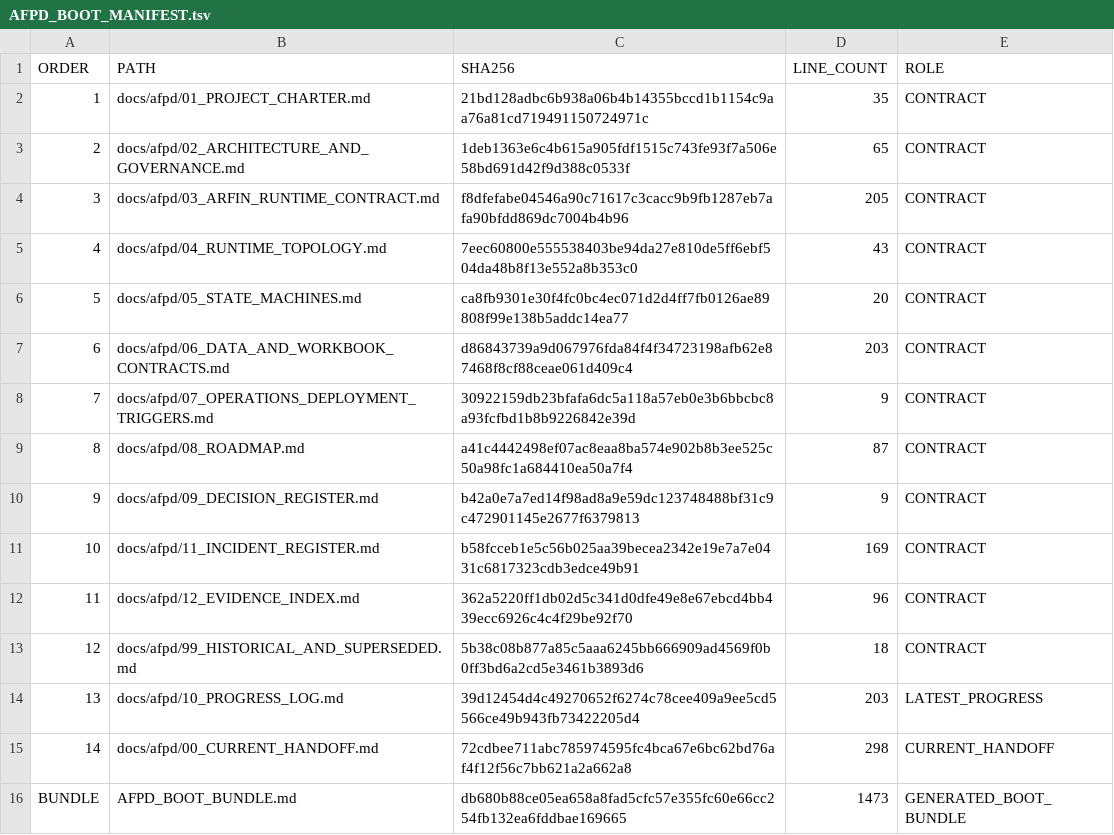
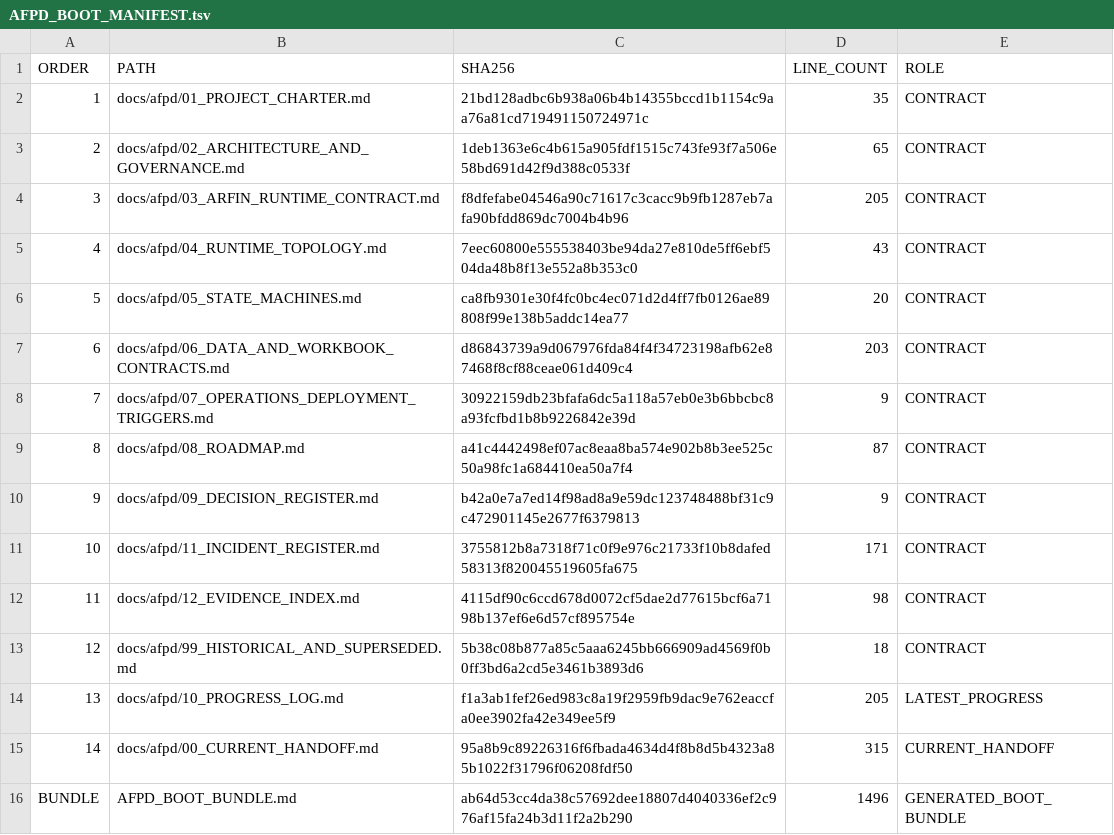
Before and after one commit to progamer6918/airo-second-brain, a TSV file: docs/afpd/AFPD_BOOT_MANIFEST.tsv, drawn as a sheet.

```diff
--- a/docs/afpd/AFPD_BOOT_MANIFEST.tsv
+++ b/docs/afpd/AFPD_BOOT_MANIFEST.tsv
@@ -10,7 +10,7 @@ ORDER	PATH	SHA256	LINE_COUNT	ROLE
 9	docs/afpd/09_DECISION_REGISTER.md	b42a0e7a7ed14f98ad8a9e59dc123748488bf31c9c472901145e2677f6379813	9	CONTRACT
-10	docs/afpd/11_INCIDENT_REGISTER.md	b58fcceb1e5c56b025aa39becea2342e19e7a7e0431c6817323cdb3edce49b91	169	CONTRACT
-11	docs/afpd/12_EVIDENCE_INDEX.md	362a5220ff1db02d5c341d0dfe49e8e67ebcd4bb439ecc6926c4c4f29be92f70	96	CONTRACT
+10	docs/afpd/11_INCIDENT_REGISTER.md	3755812b8a7318f71c0f9e976c21733f10b8dafed58313f820045519605fa675	171	CONTRACT
+11	docs/afpd/12_EVIDENCE_INDEX.md	4115df90c6ccd678d0072cf5dae2d77615bcf6a7198b137ef6e6d57cf895754e	98	CONTRACT
 12	docs/afpd/99_HISTORICAL_AND_SUPERSEDED.md	5b38c08b877a85c5aaa6245bb666909ad4569f0b0ff3bd6a2cd5e3461b3893d6	18	CONTRACT
-13	docs/afpd/10_PROGRESS_LOG.md	39d12454d4c49270652f6274c78cee409a9ee5cd5566ce49b943fb73422205d4	203	LATEST_PROGRESS
-14	docs/afpd/00_CURRENT_HANDOFF.md	72cdbee711abc785974595fc4bca67e6bc62bd76af4f12f56c7bb621a2a662a8	298	CURRENT_HANDOFF
-BUNDLE	AFPD_BOOT_BUNDLE.md	db680b88ce05ea658a8fad5cfc57e355fc60e66cc254fb132ea6fddbae169665	1473	GENERATED_BOOT_BUNDLE
+13	docs/afpd/10_PROGRESS_LOG.md	f1a3ab1fef26ed983c8a19f2959fb9dac9e762eaccfa0ee3902fa42e349ee5f9	205	LATEST_PROGRESS
+14	docs/afpd/00_CURRENT_HANDOFF.md	95a8b9c89226316f6fbada4634d4f8b8d5b4323a85b1022f31796f06208fdf50	315	CURRENT_HANDOFF
+BUNDLE	AFPD_BOOT_BUNDLE.md	ab64d53cc4da38c57692dee18807d4040336ef2c976af15fa24b3d11f2a2b290	1496	GENERATED_BOOT_BUNDLE
```
Also changed, not shown: 8 other files.
